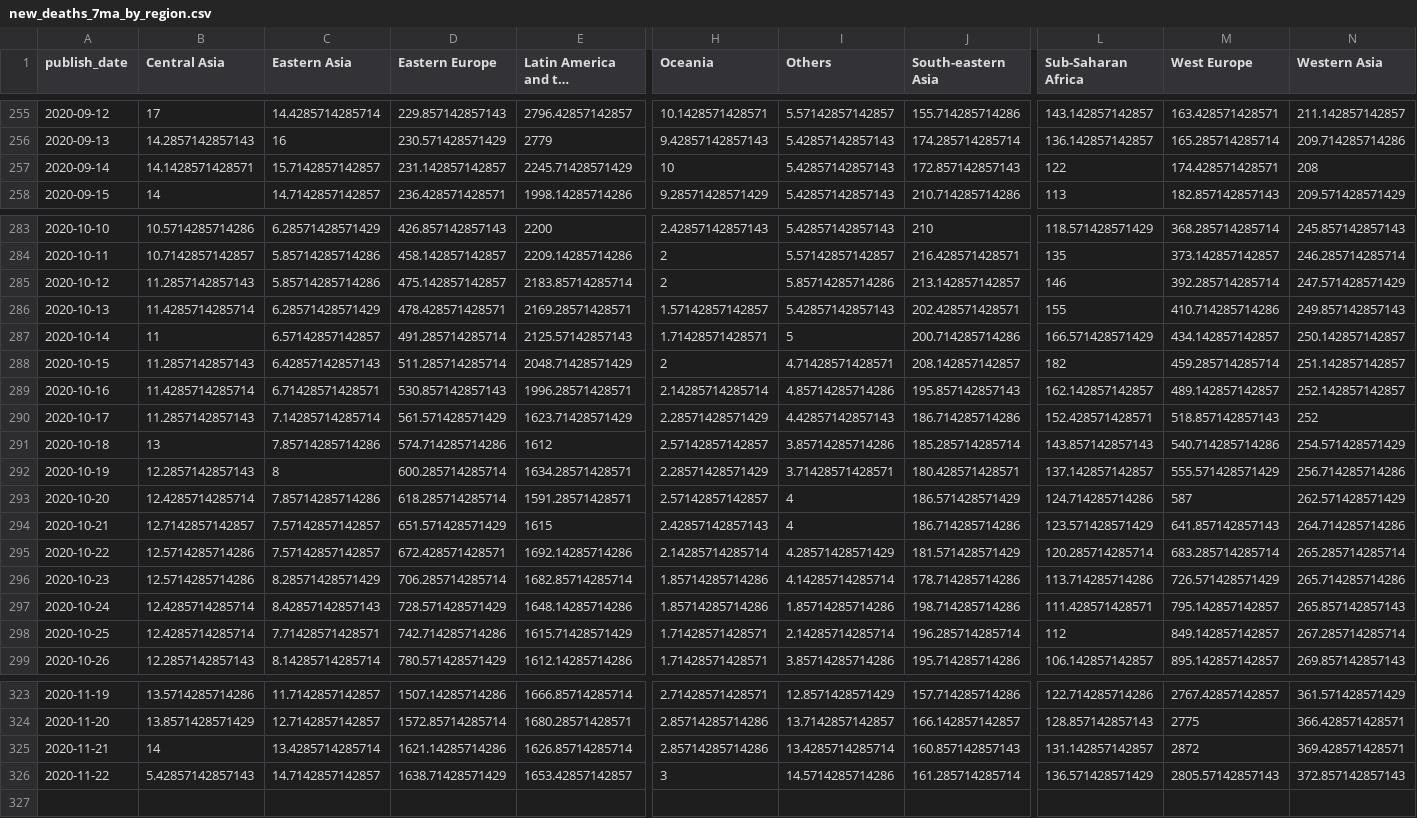
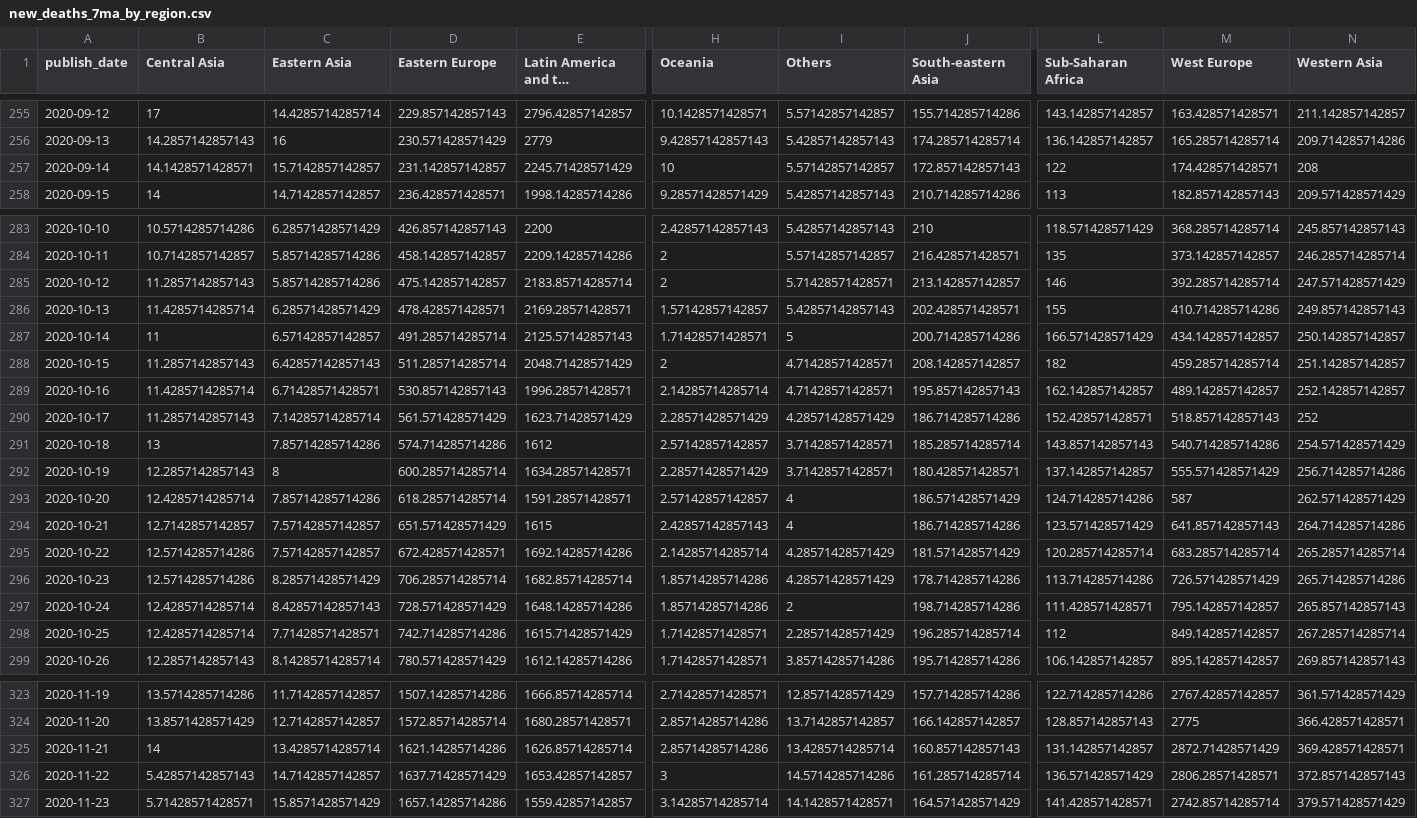
Before and after one commit to mitsuoxv/covid, a CSV file: data/new_deaths_7ma_by_region.csv, drawn as a sheet; only a part is shown, gaps mark what is left out; long unchanged cells end in …; rows hold the shown columns only; the diff covers the shown part only; the diff names each change by its address in the sheet, - before the commit and + after, or states it on an @@ line.

```diff
--- a/data/new_deaths_7ma_by_region.csv
+++ b/data/new_deaths_7ma_by_region.csv
-I257 (Others): 5.42857142857143
+I257 (Others): 5.57142857142857
-I285 (Others): 5.85714285714286
+I285 (Others): 5.71428571428571
-I289 (Others): 4.85714285714286
+I289 (Others): 4.71428571428571
-I290 (Others): 4.42857142857143
+I290 (Others): 4.28571428571429
-I291 (Others): 3.85714285714286
+I291 (Others): 3.71428571428571
-I296 (Others): 4.14285714285714
+I296 (Others): 4.28571428571429
-I297 (Others): 1.85714285714286
+I297 (Others): 2
-I298 (Others): 2.14285714285714
+I298 (Others): 2.28571428571429
-M325 (West Europe): 2872
+M325 (West Europe): 2872.71428571429
-D326 (Eastern Europe): 1638.71428571429
+D326 (Eastern Europe): 1637.71428571429
-M326 (West Europe): 2805.57142857143
+M326 (West Europe): 2806.28571428571
+row 327: 2020-11-23 | 5.71428571428571 | 15.8571428571429 | 1657.14285714286 | 1559.42857142857 | 3.14285714285714 | 14.1428571428571 | 164.571428571429 | 141.428571428571 | 2742.85714285714 | 379.571428571429
```
Also changed, not shown: 2 edited cells elsewhere in this file, data/new_conf_7ma_by_region.csv, 13 other files.
